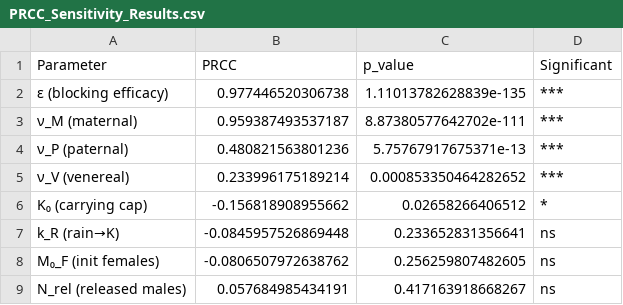
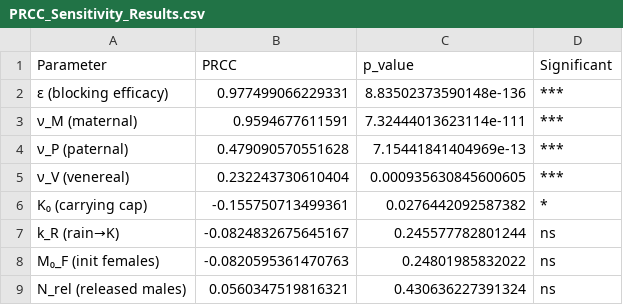
Before and after one commit to ishhu840/isv-SEIRS, a CSV file: 03_Results/PRCC_Sensitivity_Results.csv, drawn as a sheet.

```diff
--- a/03_Results/PRCC_Sensitivity_Results.csv
+++ b/03_Results/PRCC_Sensitivity_Results.csv
@@ -1,9 +1,9 @@
 "Parameter","PRCC","p_value","Significant"
-"ε (blocking efficacy)",0.977446520306738,1.11013782628839e-135,"***"
-"ν_M (maternal)",0.959387493537187,8.87380577642702e-111,"***"
-"ν_P (paternal)",0.480821563801236,5.75767917675371e-13,"***"
-"ν_V (venereal)",0.233996175189214,0.000853350464282652,"***"
-"K₀ (carrying cap)",-0.156818908955662,0.02658266406512,"*"
-"k_R (rain→K)",-0.0845957526869448,0.233652831356641,"ns"
-"M₀_F (init females)",-0.0806507972638762,0.256259807482605,"ns"
-"N_rel (released males)",0.057684985434191,0.417163918668267,"ns"
+"ε (blocking efficacy)",0.977499066229331,8.83502373590148e-136,"***"
+"ν_M (maternal)",0.9594677611591,7.32444013623114e-111,"***"
+"ν_P (paternal)",0.479090570551628,7.15441841404969e-13,"***"
+"ν_V (venereal)",0.232243730610404,0.000935630845600605,"***"
+"K₀ (carrying cap)",-0.155750713499361,0.0276442092587382,"*"
+"k_R (rain→K)",-0.0824832675645167,0.245577782801244,"ns"
+"M₀_F (init females)",-0.0820595361470763,0.24801985832022,"ns"
+"N_rel (released males)",0.0560347519816321,0.430636227391324,"ns"
```
Also changed, not shown: 7 other files.
